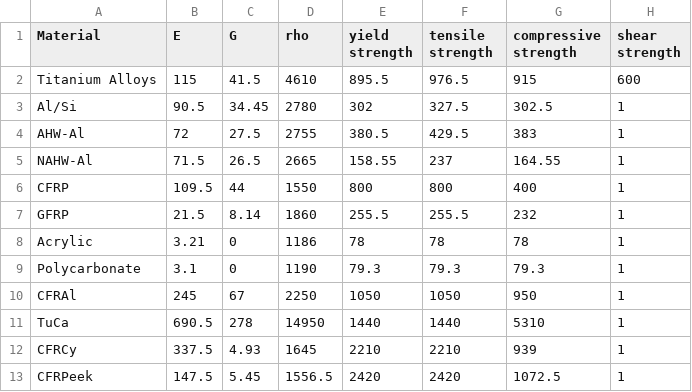
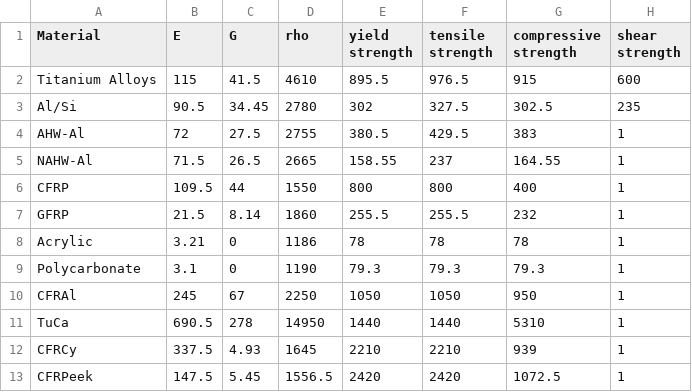
Before and after one commit to DominikStiller/tudelft-dse, a CSV file: dse/detailed/Structures/materials.csv, drawn as a sheet.

```diff
--- a/dse/detailed/Structures/materials.csv
+++ b/dse/detailed/Structures/materials.csv
@@ -2,3 +2,3 @@ Material ;E;G;rho;yield strength;tensile strength;compressive strength;shear str
 Titanium Alloys;115;41.5;4610;895.5;976.5;915;600
-Al/Si ;90.5;34.45;2780;302;327.5;302.5;1
+Al/Si ;90.5;34.45;2780;302;327.5;302.5;235
 AHW-Al;72;27.5;2755;380.5;429.5;383;1
```
Also changed, not shown: 2 other files.
